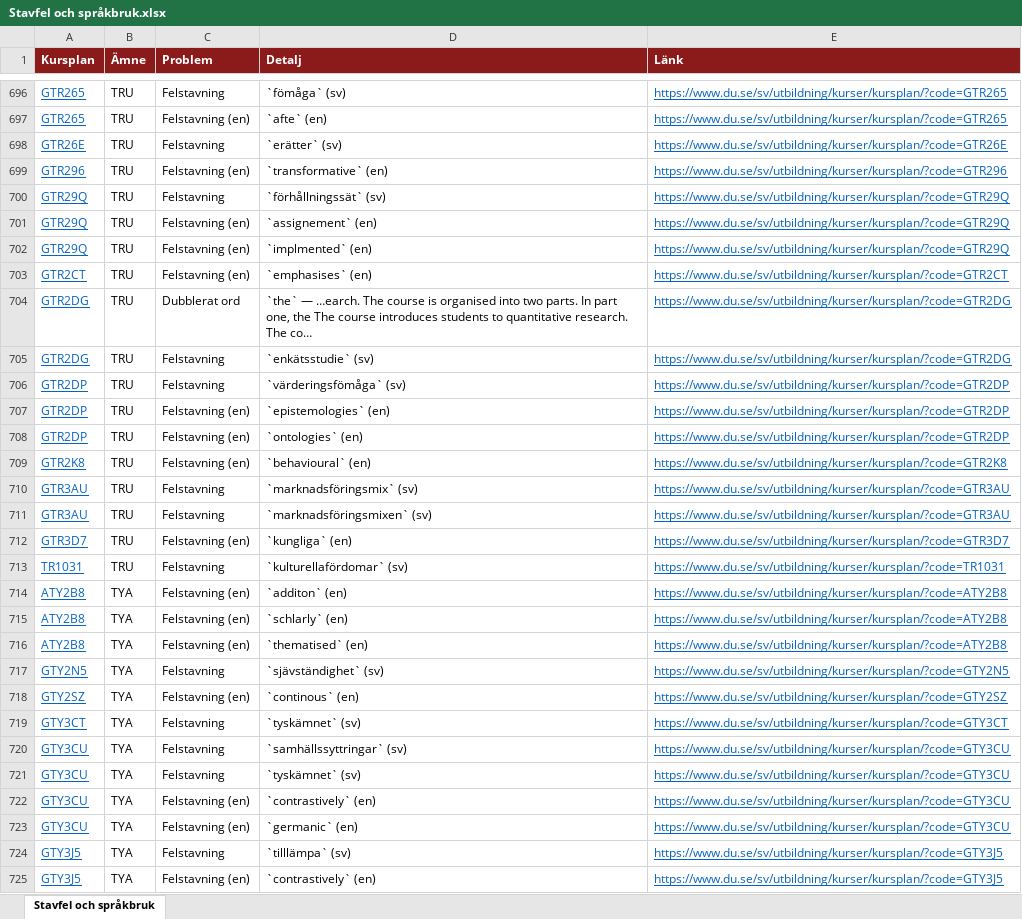
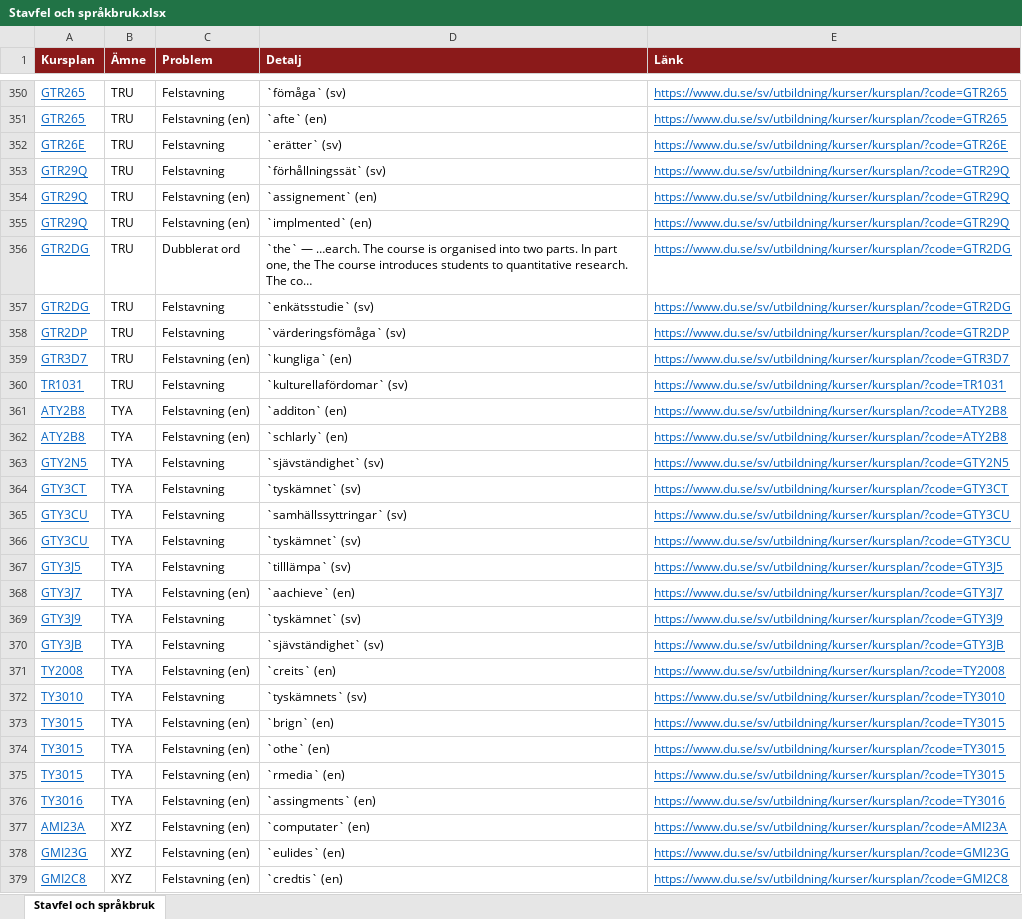
Before and after one commit to charlie-lindgren/dalarna-university, an Excel workbook: vault-dalarna-university/03 Analys/Stavfel och språkbruk.xlsx, sheet Stavfel och språkbruk, drawn as a sheet; only a part is shown, gaps mark what is left out; the shorter side is filled out with more unchanged rows; values as stored, in another font and other column widths than the file's, no borders; the diff covers the shown part only; the diff names each change by its address in the sheet, - before the commit and + after, or states it on an @@ line.

Commit message:
Update Stavfel och språkbruk.xlsx with new data and corrections

```diff
--- a/vault-dalarna-university/03 Analys/Stavfel och språkbruk.xlsx (sheet Stavfel och språkbruk)
+++ b/vault-dalarna-university/03 Analys/Stavfel och språkbruk.xlsx (sheet Stavfel och språkbruk)
-row 699: GTR296 | TRU | Felstavning (en) | `transformative` (en) | https://www.du.se/sv/utbildning/kurser/kursplan/?code=GTR296
-row 703: GTR2CT | TRU | Felstavning (en) | `emphasises` (en) | https://www.du.se/sv/utbildning/kurser/kursplan/?code=GTR2CT
-row 707: GTR2DP | TRU | Felstavning (en) | `epistemologies` (en) | https://www.du.se/sv/utbildning/kurser/kursplan/?code=GTR2DP
-row 708: GTR2DP | TRU | Felstavning (en) | `ontologies` (en) | https://www.du.se/sv/utbildning/kurser/kursplan/?code=GTR2DP
-row 709: GTR2K8 | TRU | Felstavning (en) | `behavioural` (en) | https://www.du.se/sv/utbildning/kurser/kursplan/?code=GTR2K8
-row 710: GTR3AU | TRU | Felstavning | `marknadsföringsmix` (sv) | https://www.du.se/sv/utbildning/kurser/kursplan/?code=GTR3AU
-row 711: GTR3AU | TRU | Felstavning | `marknadsföringsmixen` (sv) | https://www.du.se/sv/utbildning/kurser/kursplan/?code=GTR3AU
-row 716: ATY2B8 | TYA | Felstavning (en) | `thematised` (en) | https://www.du.se/sv/utbildning/kurser/kursplan/?code=ATY2B8
-row 718: GTY2SZ | TYA | Felstavning (en) | `continous` (en) | https://www.du.se/sv/utbildning/kurser/kursplan/?code=GTY2SZ
-row 722: GTY3CU | TYA | Felstavning (en) | `contrastively` (en) | https://www.du.se/sv/utbildning/kurser/kursplan/?code=GTY3CU
-row 723: GTY3CU | TYA | Felstavning (en) | `germanic` (en) | https://www.du.se/sv/utbildning/kurser/kursplan/?code=GTY3CU
-row 725: GTY3J5 | TYA | Felstavning (en) | `contrastively` (en) | https://www.du.se/sv/utbildning/kurser/kursplan/?code=GTY3J5
```
Also changed, not shown: 384 removed rows elsewhere in this sheet, vault-dalarna-university/03 Analys/Betygsskalor.xlsx, vault-dalarna-university/03 Analys/Bloom-taxonomi.xlsx, 13 other files.
